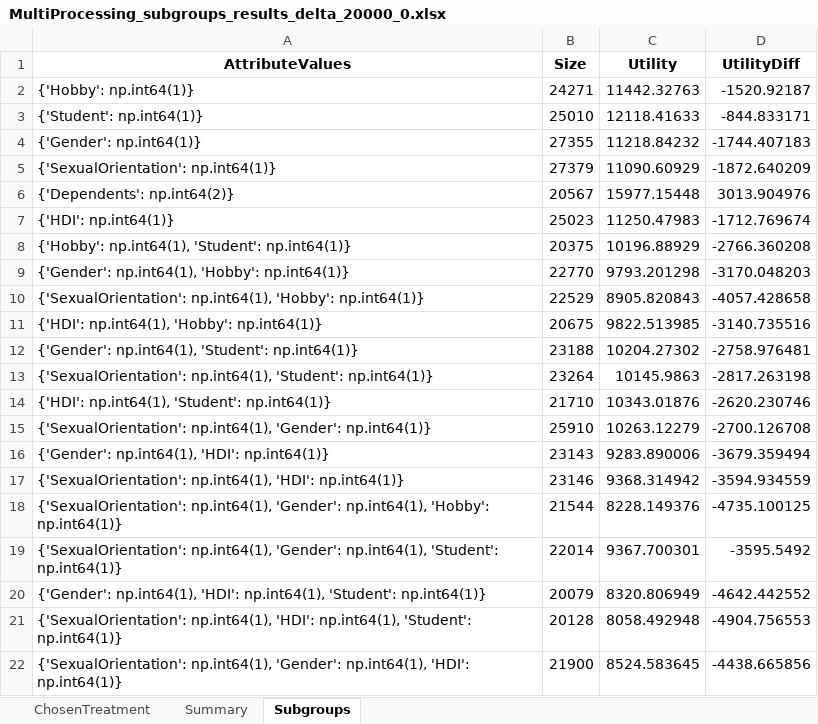
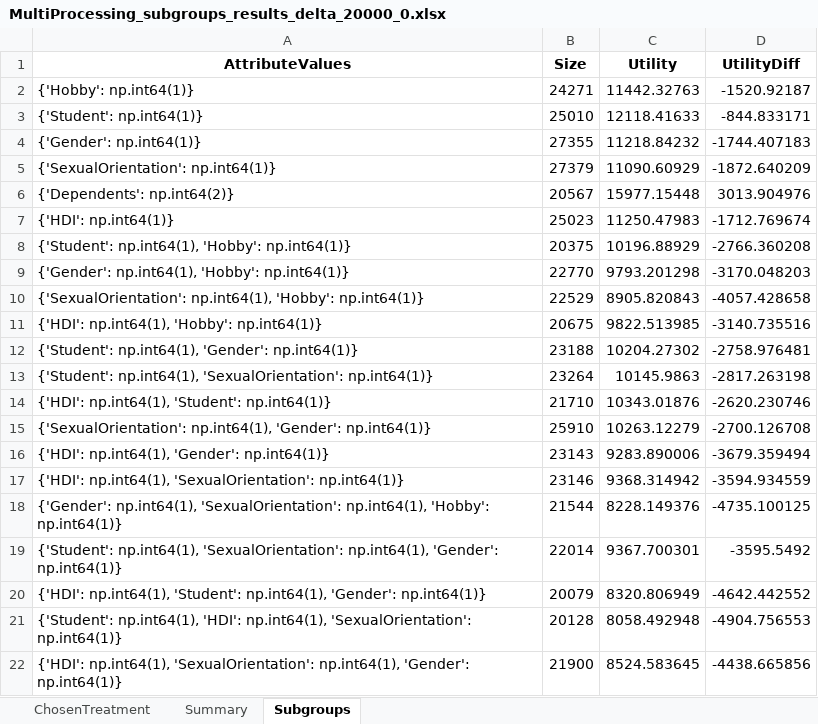
Before and after one commit to shiragahtan/homogenity_project, an Excel workbook: algorithms_results/MultiProcessing_subgroups_results_delta_20000_0.xlsx, sheet Subgroups, drawn as a sheet; values as stored, in another font and other column widths than the file's, no borders; the diff names each change by its address in the sheet, - before the commit and + after, or states it on an @@ line.

```diff
--- a/algorithms_results/MultiProcessing_subgroups_results_delta_20000_0.xlsx (sheet Subgroups)
+++ b/algorithms_results/MultiProcessing_subgroups_results_delta_20000_0.xlsx (sheet Subgroups)
-A8 (AttributeValues): {'Hobby': np.int64(1), 'Student': np.int64(1)}
+A8 (AttributeValues): {'Student': np.int64(1), 'Hobby': np.int64(1)}
-A12 (AttributeValues): {'Gender': np.int64(1), 'Student': np.int64(1)}
+A12 (AttributeValues): {'Student': np.int64(1), 'Gender': np.int64(1)}
-A13 (AttributeValues): {'SexualOrientation': np.int64(1), 'Student': np.int64(1)}
+A13 (AttributeValues): {'Student': np.int64(1), 'SexualOrientation': np.int64(1)}
-A16 (AttributeValues): {'Gender': np.int64(1), 'HDI': np.int64(1)}
+A16 (AttributeValues): {'HDI': np.int64(1), 'Gender': np.int64(1)}
-A17 (AttributeValues): {'SexualOrientation': np.int64(1), 'HDI': np.int64(1)}
+A17 (AttributeValues): {'HDI': np.int64(1), 'SexualOrientation': np.int64(1)}
-A18 (AttributeValues): {'SexualOrientation': np.int64(1), 'Gender': np.int64(1), 'Hobby':…
+A18 (AttributeValues): {'Gender': np.int64(1), 'SexualOrientation': np.int64(1), 'Hobby':…
-A19 (AttributeValues): {'SexualOrientation': np.int64(1), 'Gender': np.int64(1), 'Student': np.int64(1)}
+A19 (AttributeValues): {'Student': np.int64(1), 'SexualOrientation': np.int64(1), 'Gender': np.int64(1)}
-A20 (AttributeValues): {'Gender': np.int64(1), 'HDI': np.int64(1), 'Student': np.int64(1)}
+A20 (AttributeValues): {'HDI': np.int64(1), 'Student': np.int64(1), 'Gender': np.int64(1)}
-A21 (AttributeValues): {'SexualOrientation': np.int64(1), 'HDI': np.int64(1), 'Student': np.int64(1)}
+A21 (AttributeValues): {'Student': np.int64(1), 'HDI': np.int64(1), 'SexualOrientation': np.int64(1)}
-A22 (AttributeValues): {'SexualOrientation': np.int64(1), 'Gender': np.int64(1), 'HDI': np.int64(1)}
+A22 (AttributeValues): {'HDI': np.int64(1), 'SexualOrientation': np.int64(1), 'Gender': np.int64(1)}
```
Also changed, not shown: algorithms_results/MultiProcessing_subgroups_results_delta_15000_0.xlsx, graphs/homogeneity_results.xlsx, 4 other files.
